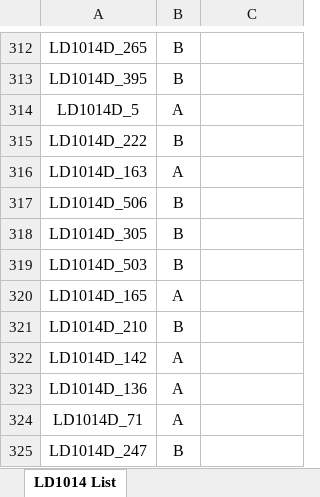
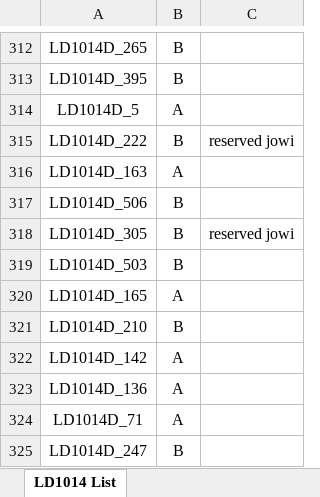
Before and after one commit to mbrennwa/curvetracedata, an Excel workbook: LD1014/list.xlsx, sheet LD1014 List, drawn as a sheet; only a part is shown, gaps mark what is left out; values as stored, in another font and other column widths than the file's, no borders; the diff names each change by its address in the sheet, - before the commit and + after, or states it on an @@ line.

```diff
--- a/LD1014/list.xlsx (sheet LD1014 List)
+++ b/LD1014/list.xlsx (sheet LD1014 List)
-C315: (empty)
+C315: reserved jowi
-C318: (empty)
+C318: reserved jowi
```
